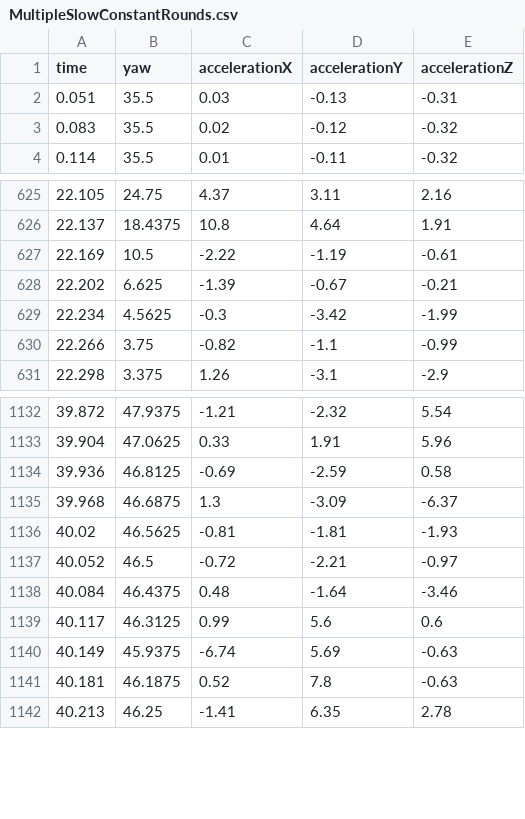
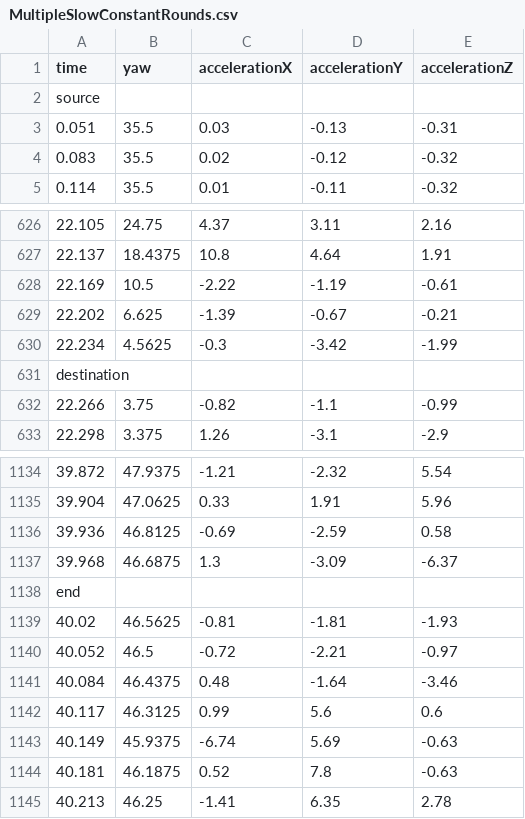
Before and after one commit to AndreasMuehlmann/asc, a CSV file: MultipleSlowConstantRounds.csv, drawn as a sheet; only a part is shown, gaps mark what is left out; the diff names each change by its address in the sheet, - before the commit and + after, or states it on an @@ line.

```diff
--- a/MultipleSlowConstantRounds.csv
+++ b/MultipleSlowConstantRounds.csv
+row 2: source
+row 631: destination
+row 1138: end
```
Also changed, not shown: 10 other files.
